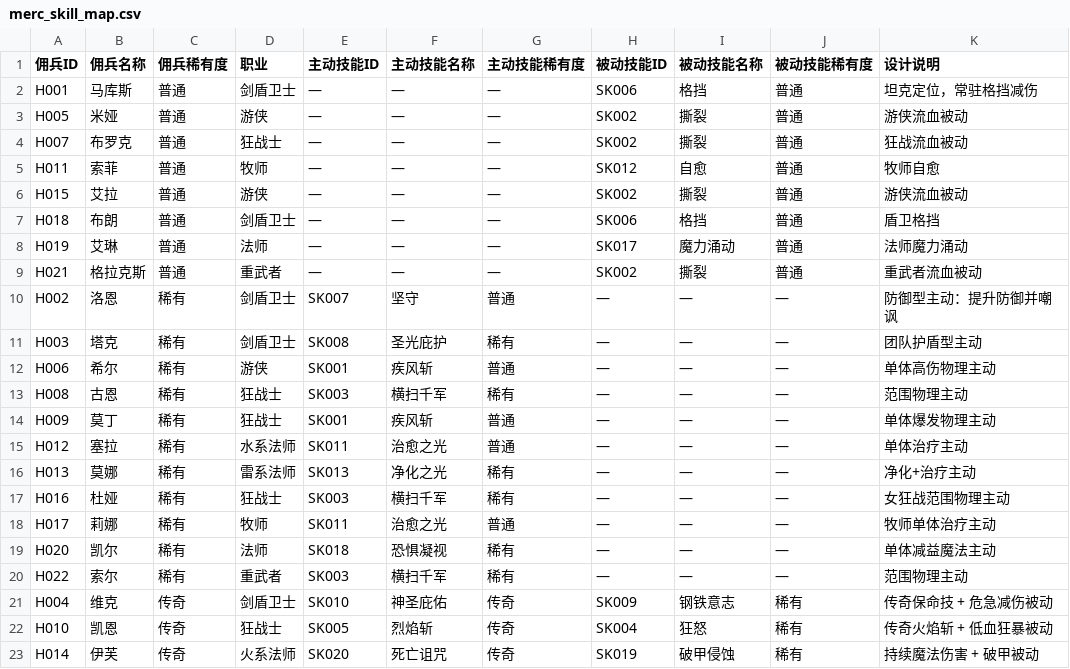
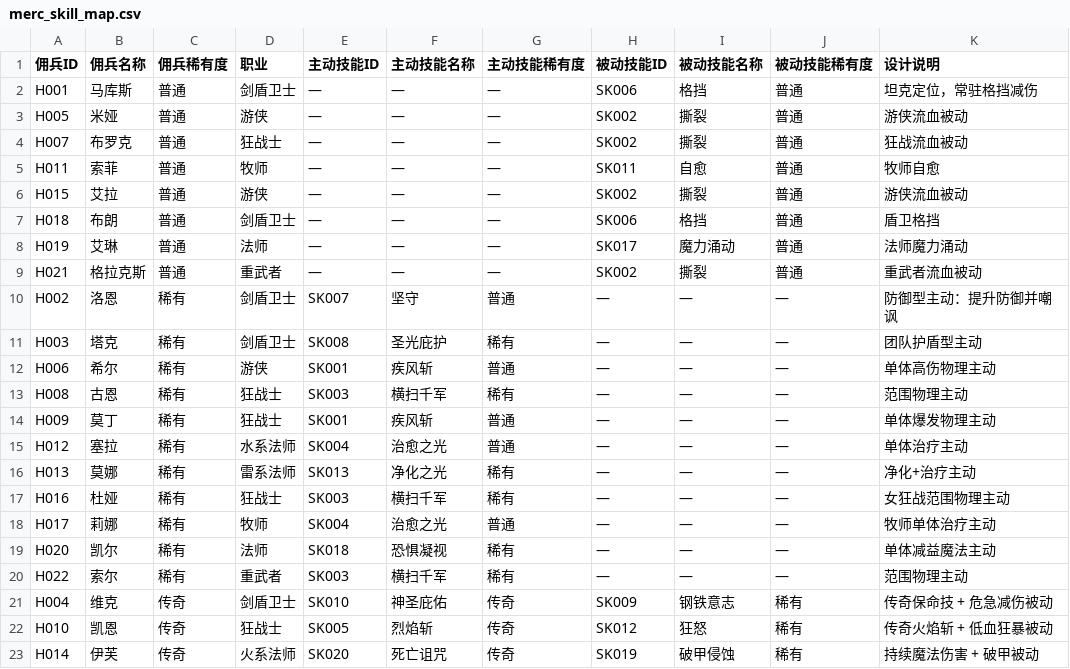
Before and after one commit to fbi02042026/-game, a CSV file: Assets/Data/Source/Tables/merc_skill_map.csv, drawn as a sheet.

```diff
--- a/Assets/Data/Source/Tables/merc_skill_map.csv
+++ b/Assets/Data/Source/Tables/merc_skill_map.csv
@@ -4,3 +4,3 @@ H005,米娅,普通,游侠,—,—,—,SK002,撕裂,普通,游侠流血被动
 H007,布罗克,普通,狂战士,—,—,—,SK002,撕裂,普通,狂战流血被动
-H011,索菲,普通,牧师,—,—,—,SK012,自愈,普通,牧师自愈
+H011,索菲,普通,牧师,—,—,—,SK011,自愈,普通,牧师自愈
 H015,艾拉,普通,游侠,—,—,—,SK002,撕裂,普通,游侠流血被动
@@ -14,6 +14,6 @@ H008,古恩,稀有,狂战士,SK003,横扫千军,稀有,—,—,—,范围物理
 H009,莫丁,稀有,狂战士,SK001,疾风斩,普通,—,—,—,单体爆发物理主动
-H012,塞拉,稀有,水系法师,SK011,治愈之光,普通,—,—,—,单体治疗主动
+H012,塞拉,稀有,水系法师,SK004,治愈之光,普通,—,—,—,单体治疗主动
 H013,莫娜,稀有,雷系法师,SK013,净化之光,稀有,—,—,—,净化+治疗主动
 H016,杜娅,稀有,狂战士,SK003,横扫千军,稀有,—,—,—,女狂战范围物理主动
-H017,莉娜,稀有,牧师,SK011,治愈之光,普通,—,—,—,牧师单体治疗主动
+H017,莉娜,稀有,牧师,SK004,治愈之光,普通,—,—,—,牧师单体治疗主动
 H020,凯尔,稀有,法师,SK018,恐惧凝视,稀有,—,—,—,单体减益魔法主动
@@ -21,3 +21,3 @@ H022,索尔,稀有,重武者,SK003,横扫千军,稀有,—,—,—,范围物理
 H004,维克,传奇,剑盾卫士,SK010,神圣庇佑,传奇,SK009,钢铁意志,稀有,传奇保命技 + 危急减伤被动
-H010,凯恩,传奇,狂战士,SK005,烈焰斩,传奇,SK004,狂怒,稀有,传奇火焰斩 + 低血狂暴被动
+H010,凯恩,传奇,狂战士,SK005,烈焰斩,传奇,SK012,狂怒,稀有,传奇火焰斩 + 低血狂暴被动
 H014,伊芙,传奇,火系法师,SK020,死亡诅咒,传奇,SK019,破甲侵蚀,稀有,持续魔法伤害 + 破甲被动
```
Also changed, not shown: Assets/Data/Source/Tables/merc_skills.csv, Assets/Data/Source/Tables/player_job_base_stats.csv, 53 other files.
